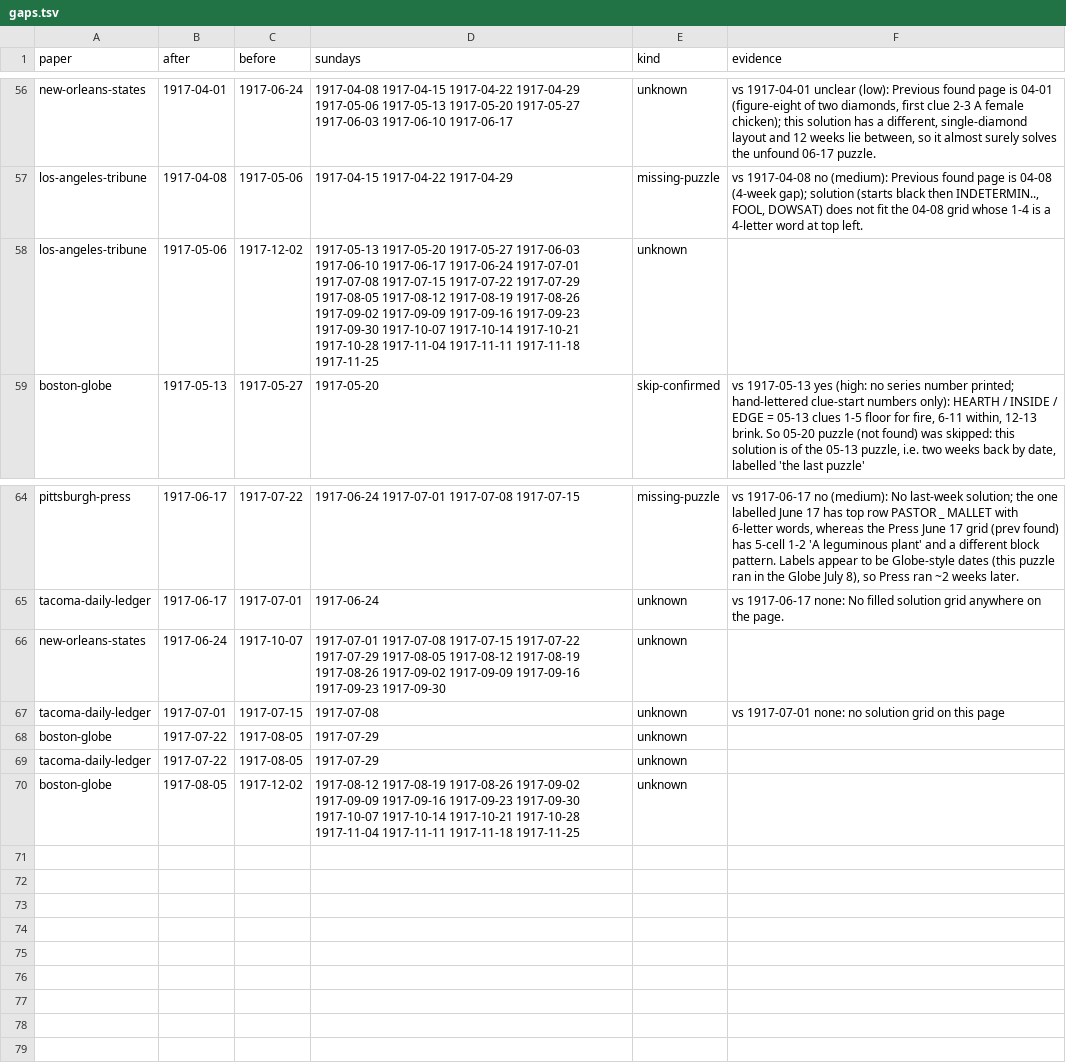
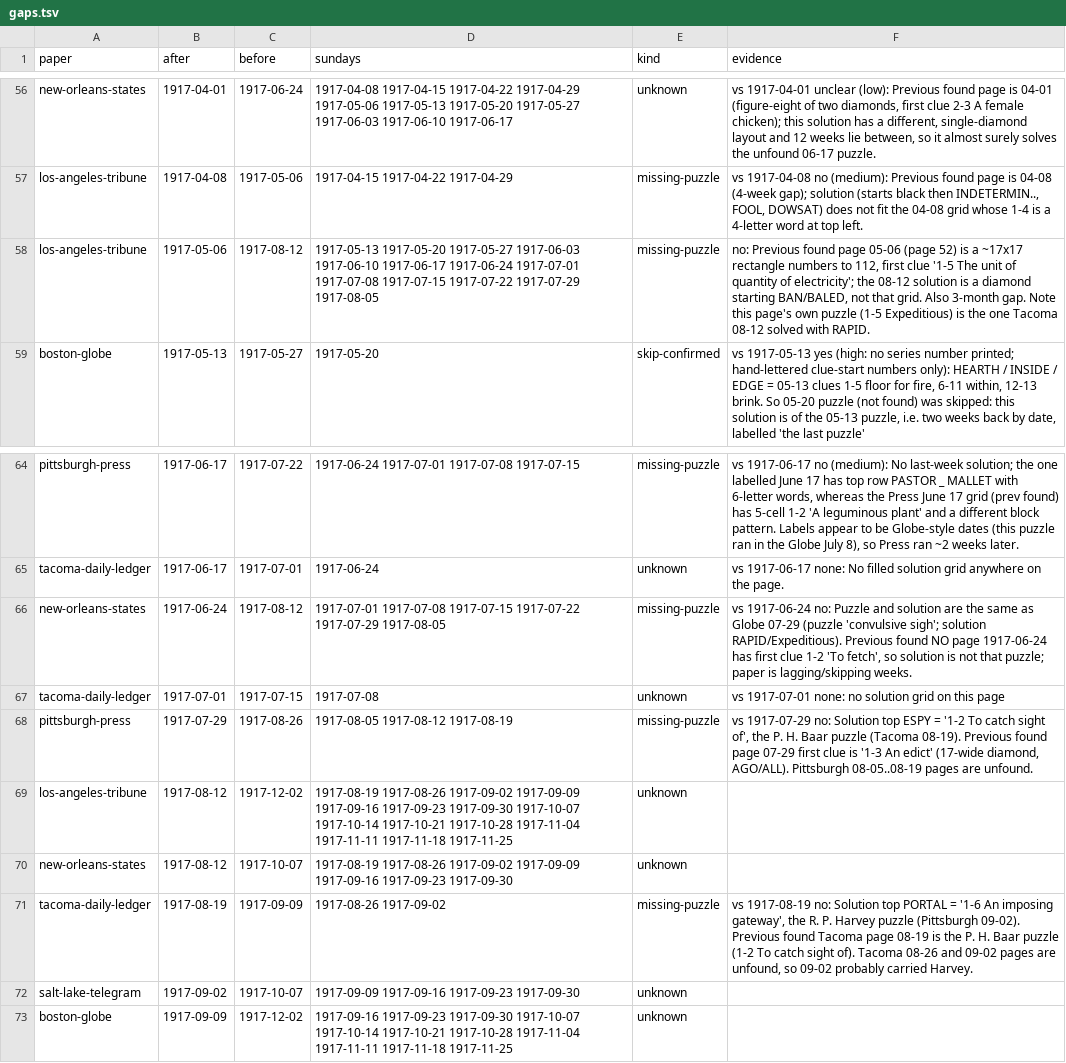
Before and after one commit to EveryPuzzleProject/newyorkworld, a TSV file: gaps.tsv, drawn as a sheet; only a part is shown, gaps mark what is left out.

```diff
--- a/gaps.tsv
+++ b/gaps.tsv
@@ -57,3 +57,3 @@ new-orleans-states	1917-04-01	1917-06-24	1917-04-08 1917-04-15 1917-04-22 1917-0
 los-angeles-tribune	1917-04-08	1917-05-06	1917-04-15 1917-04-22 1917-04-29	missing-puzzle	vs 1917-04-08 no (medium): Previous found page is 04-08 (4-week gap); solution (starts black then INDETERMIN.., FOOL, DOWSAT) does not fit the 04-08 grid whose 1-4 is a 4-letter word at top left.
-los-angeles-tribune	1917-05-06	1917-12-02	1917-05-13 1917-05-20 1917-05-27 1917-06-03 1917-06-10 1917-06-17 1917-06-24 1917-07-01 1917-07-08 1917-07-15 1917-07-22 1917-07-29 1917-08-05 1917-08-12 1917-08-19 1917-08-26 1917-09-02 1917-09-09 1917-09-16 1917-09-23 1917-09-30 1917-10-07 1917-10-14 1917-10-21 1917-10-28 1917-11-04 1917-11-11 1917-11-18 1917-11-25	unknown	
+los-angeles-tribune	1917-05-06	1917-08-12	1917-05-13 1917-05-20 1917-05-27 1917-06-03 1917-06-10 1917-06-17 1917-06-24 1917-07-01 1917-07-08 1917-07-15 1917-07-22 1917-07-29 1917-08-05	missing-puzzle	no: Previous found page 05-06 (page 52) is a ~17x17 rectangle numbers to 112, first clue '1-5 The unit of quantity of electricity'; the 08-12 solution is a diamond starting BAN/BALED, not that grid. Also 3-month gap. Note this page's own puzzle (1-5 Expeditious) is the one Tacoma 08-12 solved with RAPID.
 boston-globe	1917-05-13	1917-05-27	1917-05-20	skip-confirmed	vs 1917-05-13 yes (high: no series number printed; hand-lettered clue-start numbers only): HEARTH / INSIDE / EDGE = 05-13 clues 1-5 floor for fire, 6-11 within, 12-13 brink. So 05-20 puzzle (not found) was skipped: this solution is of the 05-13 puzzle, i.e. two weeks back by date, labelled 'the last puzzle'
@@ -65,6 +65,9 @@ pittsburgh-press	1917-06-17	1917-07-22	1917-06-24 1917-07-01 1917-07-08 1917-07-
 tacoma-daily-ledger	1917-06-17	1917-07-01	1917-06-24	unknown	vs 1917-06-17 none: No filled solution grid anywhere on the page.
-new-orleans-states	1917-06-24	1917-10-07	1917-07-01 1917-07-08 1917-07-15 1917-07-22 1917-07-29 1917-08-05 1917-08-12 1917-08-19 1917-08-26 1917-09-02 1917-09-09 1917-09-16 1917-09-23 1917-09-30	unknown	
+new-orleans-states	1917-06-24	1917-08-12	1917-07-01 1917-07-08 1917-07-15 1917-07-22 1917-07-29 1917-08-05	missing-puzzle	vs 1917-06-24 no: Puzzle and solution are the same as Globe 07-29 (puzzle 'convulsive sigh'; solution RAPID/Expeditious). Previous found NO page 1917-06-24 has first clue 1-2 'To fetch', so solution is not that puzzle; paper is lagging/skipping weeks.
 tacoma-daily-ledger	1917-07-01	1917-07-15	1917-07-08	unknown	vs 1917-07-01 none: no solution grid on this page
-boston-globe	1917-07-22	1917-08-05	1917-07-29	unknown	
-tacoma-daily-ledger	1917-07-22	1917-08-05	1917-07-29	unknown	
-boston-globe	1917-08-05	1917-12-02	1917-08-12 1917-08-19 1917-08-26 1917-09-02 1917-09-09 1917-09-16 1917-09-23 1917-09-30 1917-10-07 1917-10-14 1917-10-21 1917-10-28 1917-11-04 1917-11-11 1917-11-18 1917-11-25	unknown	
+pittsburgh-press	1917-07-29	1917-08-26	1917-08-05 1917-08-12 1917-08-19	missing-puzzle	vs 1917-07-29 no: Solution top ESPY = '1-2 To catch sight of', the P. H. Baar puzzle (Tacoma 08-19). Previous found page 07-29 first clue is '1-3 An edict' (17-wide diamond, AGO/ALL). Pittsburgh 08-05..08-19 pages are unfound.
+los-angeles-tribune	1917-08-12	1917-12-02	1917-08-19 1917-08-26 1917-09-02 1917-09-09 1917-09-16 1917-09-23 1917-09-30 1917-10-07 1917-10-14 1917-10-21 1917-10-28 1917-11-04 1917-11-11 1917-11-18 1917-11-25	unknown	
+new-orleans-states	1917-08-12	1917-10-07	1917-08-19 1917-08-26 1917-09-02 1917-09-09 1917-09-16 1917-09-23 1917-09-30	unknown	
+tacoma-daily-ledger	1917-08-19	1917-09-09	1917-08-26 1917-09-02	missing-puzzle	vs 1917-08-19 no: Solution top PORTAL = '1-6 An imposing gateway', the R. P. Harvey puzzle (Pittsburgh 09-02). Previous found Tacoma page 08-19 is the P. H. Baar puzzle (1-2 To catch sight of). Tacoma 08-26 and 09-02 pages are unfound, so 09-02 probably carried Harvey.
+salt-lake-telegram	1917-09-02	1917-10-07	1917-09-09 1917-09-16 1917-09-23 1917-09-30	unknown	
+boston-globe	1917-09-09	1917-12-02	1917-09-16 1917-09-23 1917-09-30 1917-10-07 1917-10-14 1917-10-21 1917-10-28 1917-11-04 1917-11-11 1917-11-18 1917-11-25	unknown	
```
Also changed, not shown: searches.tsv, status.tsv, 1 other file.
